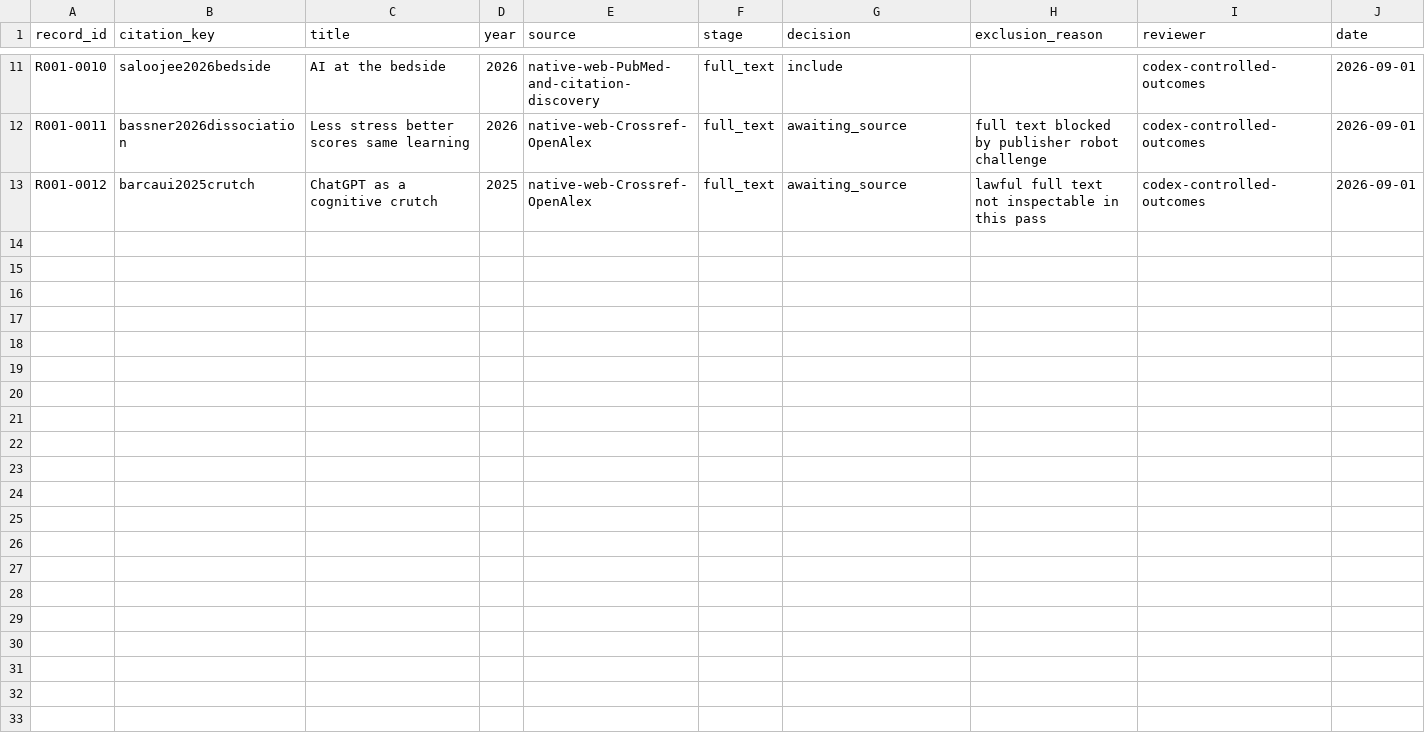
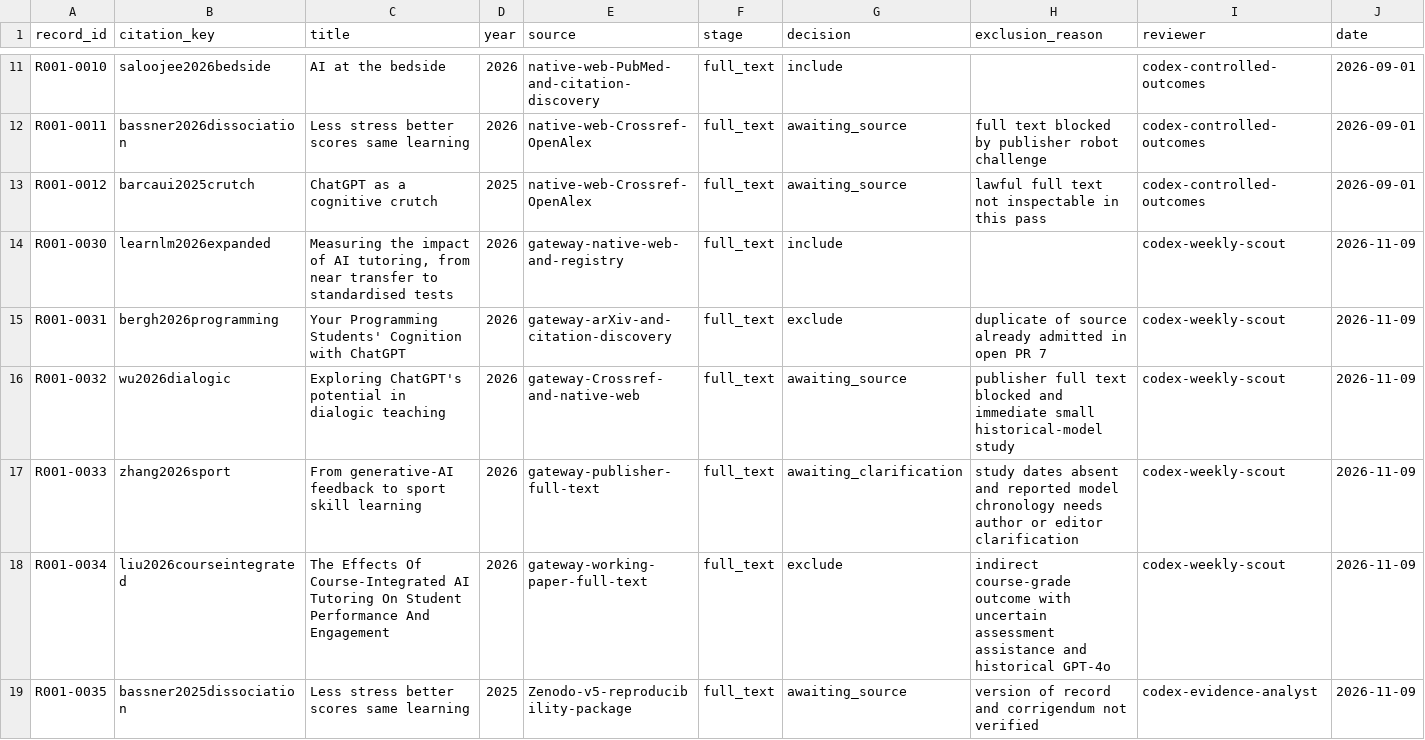
Before and after one commit to lorenzopolicar/Learning-Atlas, a CSV file: reviews/R001-learning-performance-gap/screening.csv, drawn as a sheet; only a part is shown, gaps mark what is left out; rows hold the shown columns only; the diff covers the shown part only; the diff names each change by its address in the sheet, - before the commit and + after, or states it on an @@ line.

Commit message:
Research current-system learning outcome gradient

```diff
--- a/reviews/R001-learning-performance-gap/screening.csv
+++ b/reviews/R001-learning-performance-gap/screening.csv
+row 14: R001-0030 | learnlm2026expanded | Measuring the impact of AI tutoring, from near transfer to standardised tests | 2026 | gateway-native-web-and-registry | full_text | include |  | codex-weekly-scout | 2026-11-09
+row 15: R001-0031 | bergh2026programming | Your Programming Students' Cognition with ChatGPT | 2026 | gateway-arXiv-and-citation-discovery | full_text | exclude | duplicate of source already admitted in open PR 7 | codex-weekly-scout | 2026-11-09
+row 16: R001-0032 | wu2026dialogic | Exploring ChatGPT's potential in dialogic teaching | 2026 | gateway-Crossref-and-native-web | full_text | awaiting_source | publisher full text blocked and immediate small historical-model study | codex-weekly-scout | 2026-11-09
+row 17: R001-0033 | zhang2026sport | From generative-AI feedback to sport skill learning | 2026 | gateway-publisher-full-text | full_text | awaiting_clarification | study dates absent and reported model chronology needs author or editor clarification | codex-weekly-scout | 2026-11-09
+row 18: R001-0034 | liu2026courseintegrated | The Effects Of Course-Integrated AI Tutoring On Student Performance And Engagement | 2026 | gateway-working-paper-full-text | full_text | exclude | indirect course-grade outcome with uncertain assessment assistance and historical GPT-4o | codex-weekly-scout | 2026-11-09
+row 19: R001-0035 | bassner2025dissociation | Less stress better scores same learning | 2025 | Zenodo-v5-reproducibility-package | full_text | awaiting_source | version of record and corrigendum not verified | codex-evidence-analyst | 2026-11-09
```
Also changed, not shown: 5 added rows elsewhere in this file, reviews/R001-learning-performance-gap/extraction.csv, 23 other files.
